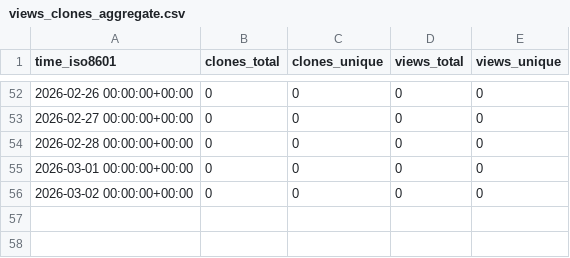
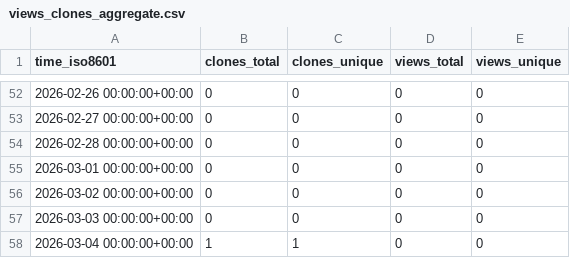
Before and after one commit to rgglez/rgglez, a CSV file: rgglez/intldate/ghrs-data/views_clones_aggregate.csv, drawn as a sheet; only a part is shown, gaps mark what is left out; the diff names each change by its address in the sheet, - before the commit and + after, or states it on an @@ line.

```diff
--- a/rgglez/intldate/ghrs-data/views_clones_aggregate.csv
+++ b/rgglez/intldate/ghrs-data/views_clones_aggregate.csv
+row 57: 2026-03-03 00:00:00+00:00 | 0 | 0 | 0 | 0
+row 58: 2026-03-04 00:00:00+00:00 | 1 | 1 | 0 | 0
```
Also changed, not shown: 1 other file.
